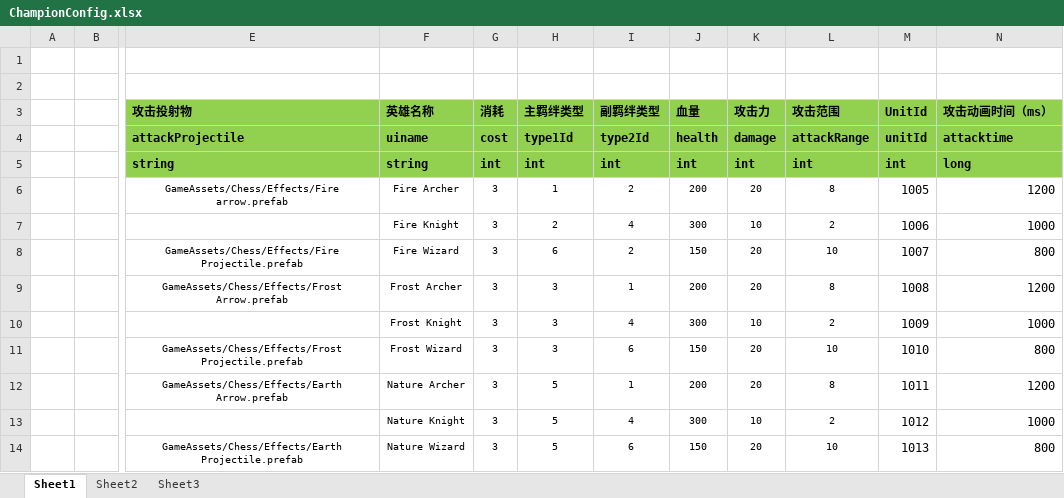
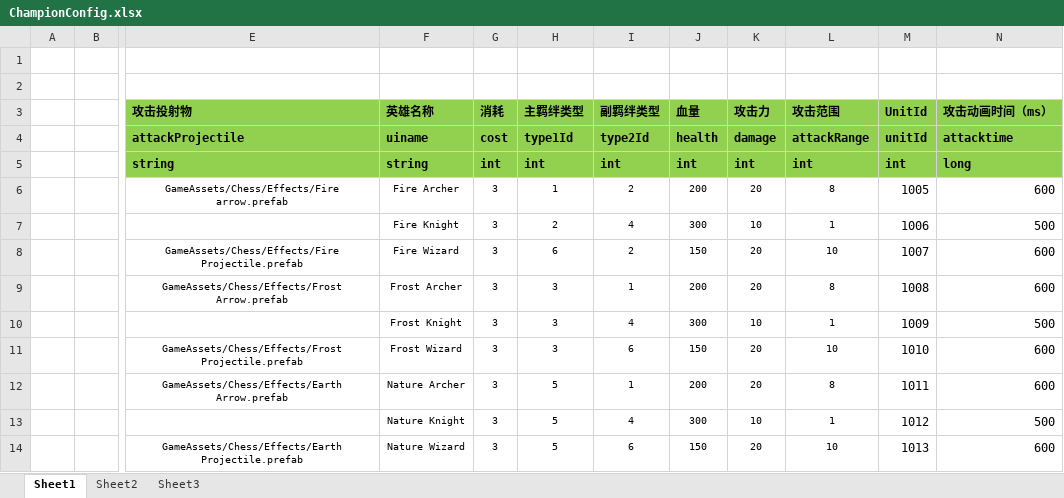
Before and after one commit to zhaohuanke123/ETPro, an Excel workbook: Excel/ChampionConfig.xlsx, sheet Sheet1, drawn as a sheet; only a part is shown, gaps mark what is left out; values as stored, in another font and other column widths than the file's, no borders; the diff names each change by its address in the sheet, - before the commit and + after, or states it on an @@ line.

```diff
--- a/Excel/ChampionConfig.xlsx (sheet Sheet1)
+++ b/Excel/ChampionConfig.xlsx (sheet Sheet1)
-N6 (攻击动画时间（ms）): 1200
+N6 (攻击动画时间（ms）): 600
-L7 (攻击范围): 2
+L7 (攻击范围): 1
-N7 (攻击动画时间（ms）): 1000
+N7 (攻击动画时间（ms）): 500
-N8 (攻击动画时间（ms）): 800
+N8 (攻击动画时间（ms）): 600
-N9 (攻击动画时间（ms）): 1200
+N9 (攻击动画时间（ms）): 600
-L10 (攻击范围): 2
+L10 (攻击范围): 1
-N10 (攻击动画时间（ms）): 1000
+N10 (攻击动画时间（ms）): 500
-N11 (攻击动画时间（ms）): 800
+N11 (攻击动画时间（ms）): 600
-N12 (攻击动画时间（ms）): 1200
+N12 (攻击动画时间（ms）): 600
-L13 (攻击范围): 2
+L13 (攻击范围): 1
-N13 (攻击动画时间（ms）): 1000
+N13 (攻击动画时间（ms）): 500
-N14 (攻击动画时间（ms）): 800
+N14 (攻击动画时间（ms）): 600
```
Also changed, not shown: 45 other files.
